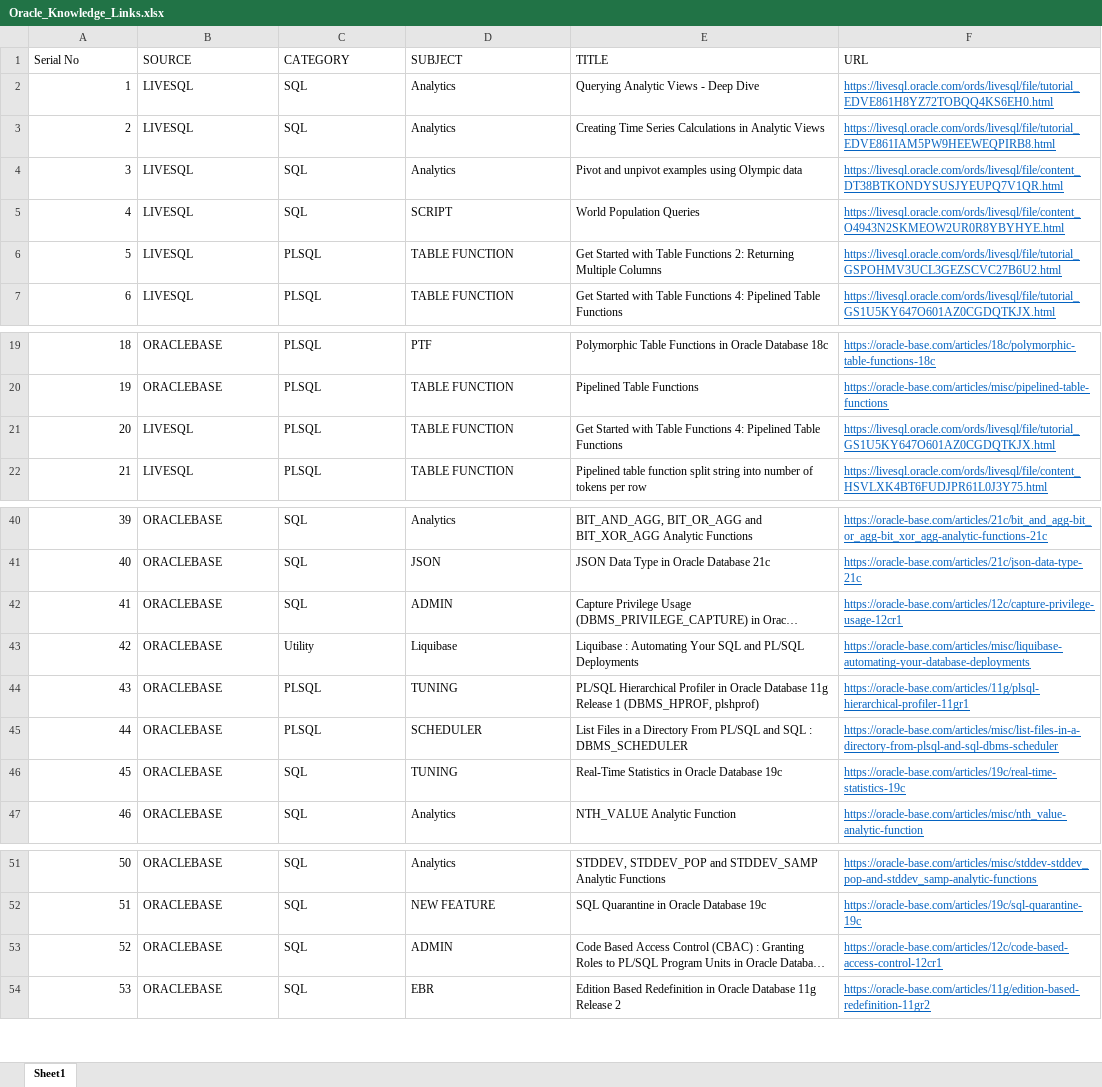
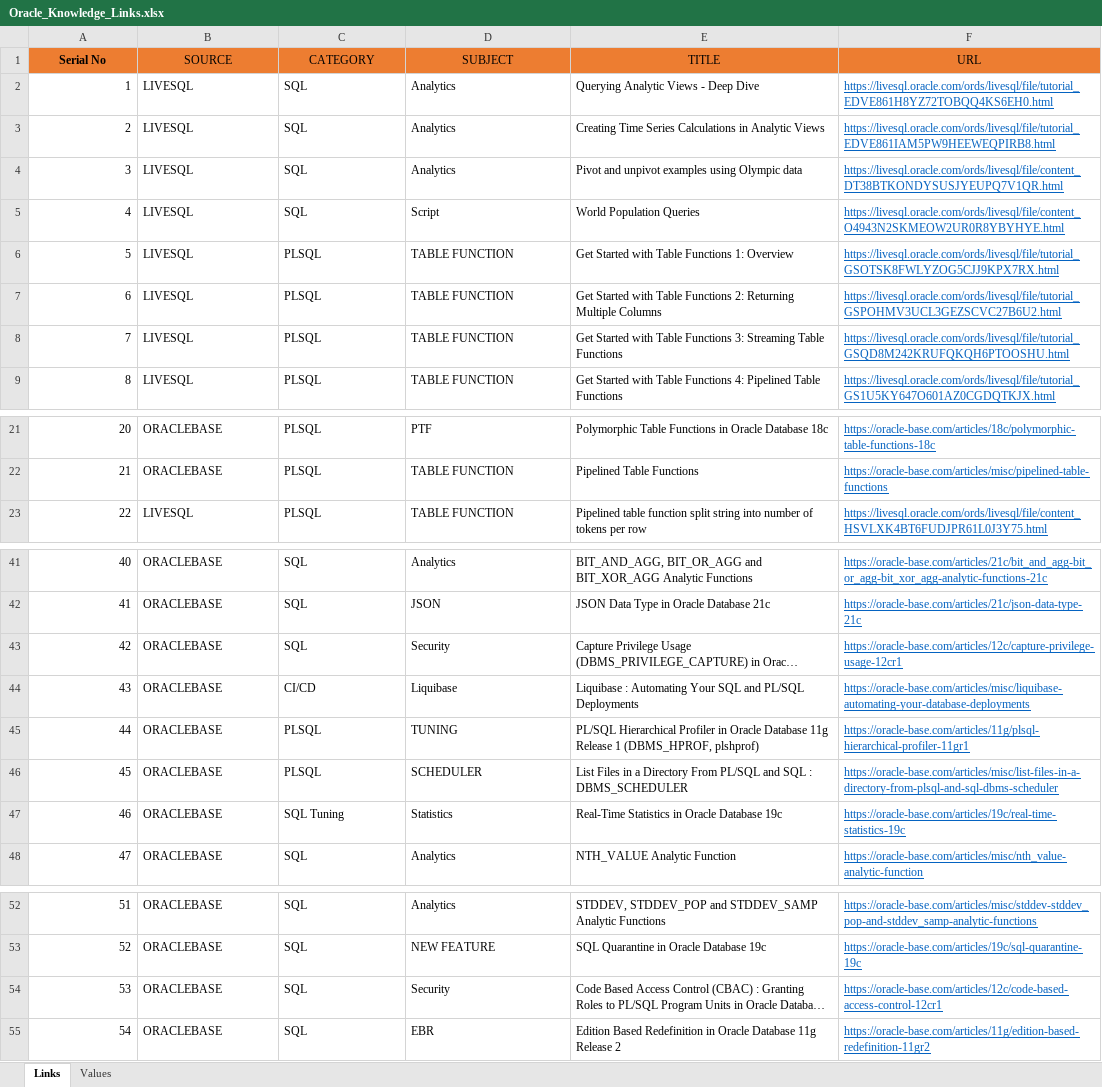
Before and after one commit to sabya1977/oracle, an Excel workbook: Oracle_Knowledge_Links.xlsx, sheet Links, drawn as a sheet; only a part is shown, gaps mark what is left out; long unchanged cells end in …; values as stored, in another font and other column widths than the file's, no borders; table styles not drawn; removed rows and columns are numbered as before the commit, all else as after; the diff covers the shown part only; the diff names each change by its address in the sheet, - before the commit and + after, or states it on an @@ line.

```diff
--- a/Oracle_Knowledge_Links.xlsx (sheet Links)
+++ b/Oracle_Knowledge_Links.xlsx (sheet Links)
-sheet tab: Sheet1
+sheet tab: Links
+sheet tab: Values
@@ A1:F1 fill: none → #ED7D31, alignment: left → center @@
-A1 bold: off
+A1 bold: on
-D5 (SUBJECT): SCRIPT
+D5 (SUBJECT): Script
+row 6: 5 | LIVESQL | PLSQL | TABLE FUNCTION | Get Started with Table Functions 1: Overview | https://livesql.oracle.com/ords/livesql/file/tutorial_GSOTSK8FWLYZOG5CJJ9KPX7RX.html
@@ column A (Serial No) renumbered between rows 7 and 61 @@
+row 8: 7 | LIVESQL | PLSQL | TABLE FUNCTION | Get Started with Table Functions 3: Streaming Table Functions | https://livesql.oracle.com/ords/livesql/file/tutorial_GSQD8M242KRUFQKQH6PTOOSHU.html
-row 21: 20 | LIVESQL | PLSQL | TABLE FUNCTION | Get Started with Table Functions 4: Pipelined Table Functions | https://livesql.oracle.com/ords/livesql/file/tutorial_GS1U5KY647O601AZ0CGDQTKJX.html
-D43 (SUBJECT): ADMIN
+D43 (SUBJECT): Security
-C44 (CATEGORY): Utility
+C44 (CATEGORY): CI/CD
-C47 (CATEGORY): SQL
+C47 (CATEGORY): SQL Tuning
-D47 (SUBJECT): TUNING
+D47 (SUBJECT): Statistics
-D54 (SUBJECT): ADMIN
+D54 (SUBJECT): Security
```
Also changed, not shown: 46 added rows and 2 edited cells elsewhere in this sheet, 7 other files.
